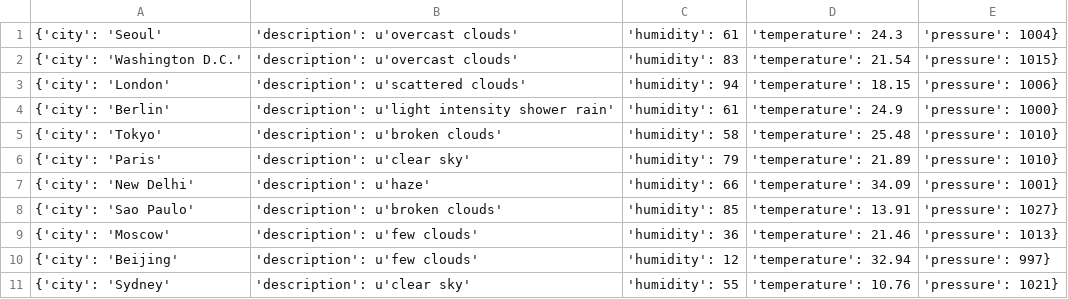
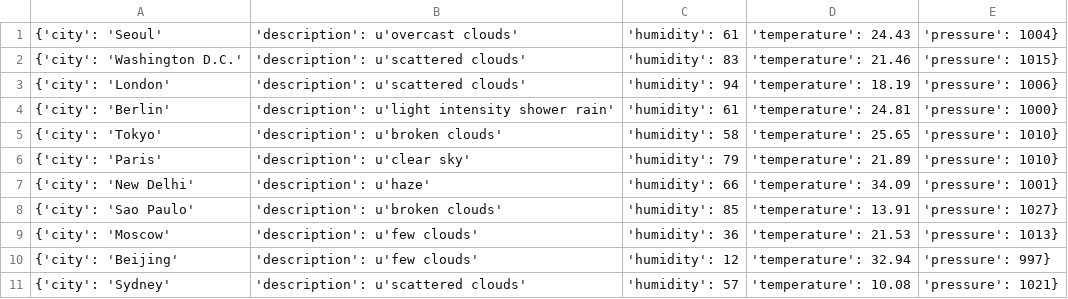
Before and after one commit to Alfie1996/Mega.github.io, a CSV file: Weather_List.csv, drawn as a sheet.

Commit message:
Auto commit at 2023-06-20 08:00:01.746609

```diff
--- a/Weather_List.csv
+++ b/Weather_List.csv
@@ -1,6 +1,6 @@
-{'city': 'Seoul', 'description': u'overcast clouds', 'humidity': 61, 'temperature': 24.3, 'pressure': 1004}
-{'city': 'Washington D.C.', 'description': u'overcast clouds', 'humidity': 83, 'temperature': 21.54, 'pressure': 1015}
-{'city': 'London', 'description': u'scattered clouds', 'humidity': 94, 'temperature': 18.15, 'pressure': 1006}
-{'city': 'Berlin', 'description': u'light intensity shower rain', 'humidity': 61, 'temperature': 24.9, 'pressure': 1000}
-{'city': 'Tokyo', 'description': u'broken clouds', 'humidity': 58, 'temperature': 25.48, 'pressure': 1010}
+{'city': 'Seoul', 'description': u'overcast clouds', 'humidity': 61, 'temperature': 24.43, 'pressure': 1004}
+{'city': 'Washington D.C.', 'description': u'scattered clouds', 'humidity': 83, 'temperature': 21.46, 'pressure': 1015}
+{'city': 'London', 'description': u'scattered clouds', 'humidity': 94, 'temperature': 18.19, 'pressure': 1006}
+{'city': 'Berlin', 'description': u'light intensity shower rain', 'humidity': 61, 'temperature': 24.81, 'pressure': 1000}
+{'city': 'Tokyo', 'description': u'broken clouds', 'humidity': 58, 'temperature': 25.65, 'pressure': 1010}
 {'city': 'Paris', 'description': u'clear sky', 'humidity': 79, 'temperature': 21.89, 'pressure': 1010}
@@ -8,4 +8,4 @@
 {'city': 'Sao Paulo', 'description': u'broken clouds', 'humidity': 85, 'temperature': 13.91, 'pressure': 1027}
-{'city': 'Moscow', 'description': u'few clouds', 'humidity': 36, 'temperature': 21.46, 'pressure': 1013}
+{'city': 'Moscow', 'description': u'few clouds', 'humidity': 36, 'temperature': 21.53, 'pressure': 1013}
 {'city': 'Beijing', 'description': u'few clouds', 'humidity': 12, 'temperature': 32.94, 'pressure': 997}
-{'city': 'Sydney', 'description': u'clear sky', 'humidity': 55, 'temperature': 10.76, 'pressure': 1021}
+{'city': 'Sydney', 'description': u'scattered clouds', 'humidity': 57, 'temperature': 10.08, 'pressure': 1021}
```
